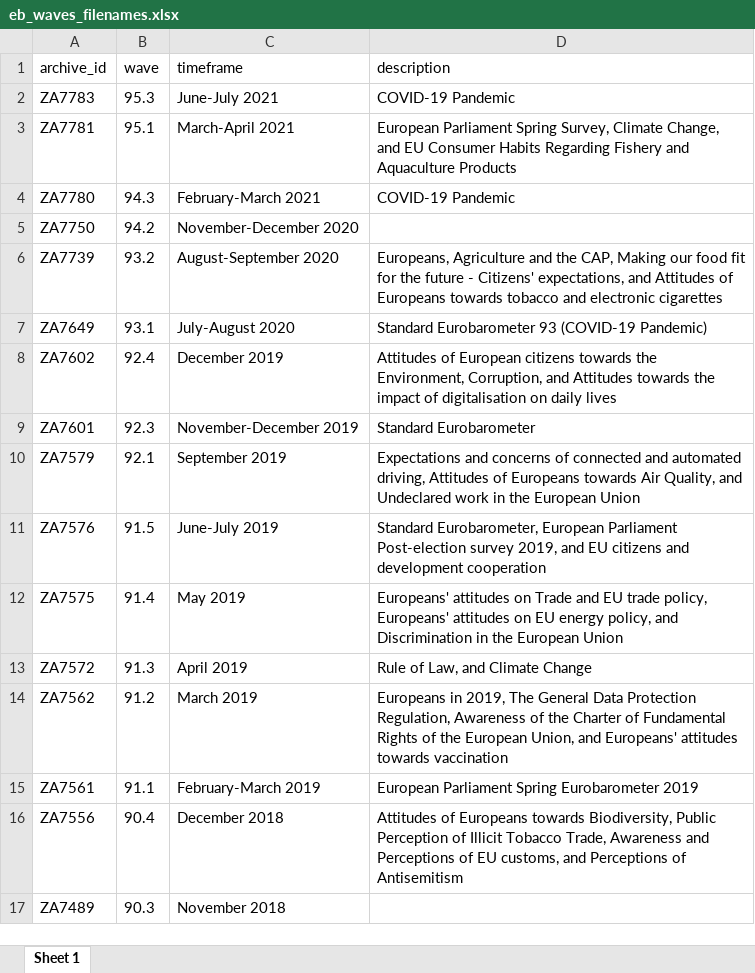
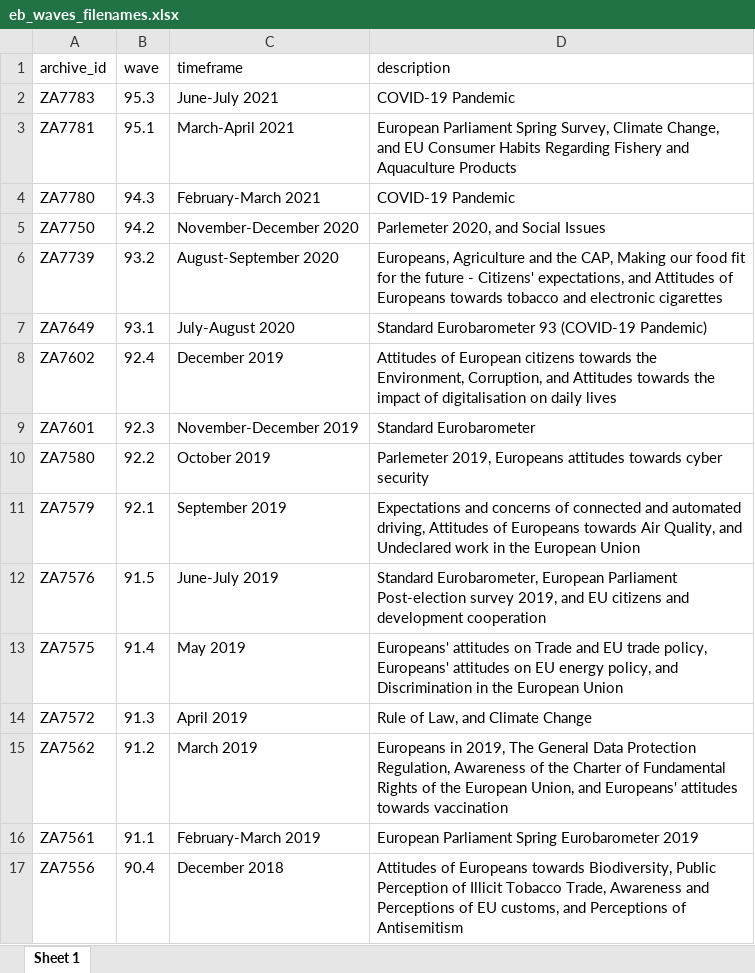
Before and after one commit to mkolczynska/harmonization-toolbox, an Excel workbook: survey-metadata/eb_waves_filenames.xlsx, sheet Sheet 1, drawn as a sheet; only a part is shown; the shorter side is filled out with more unchanged rows; values as stored, in another font and other column widths than the file's, no borders; the diff names each change by its address in the sheet, - before the commit and + after, or states it on an @@ line.

```diff
--- a/survey-metadata/eb_waves_filenames.xlsx (sheet Sheet 1)
+++ b/survey-metadata/eb_waves_filenames.xlsx (sheet Sheet 1)
-D5 (description): (empty)
+D5 (description): Parlemeter 2020, and Social Issues
+row 10: ZA7580 | 92.2 | October 2019 | Parlemeter 2019, Europeans attitudes towards cyber security
```
Also changed, not shown: 4 other files.
